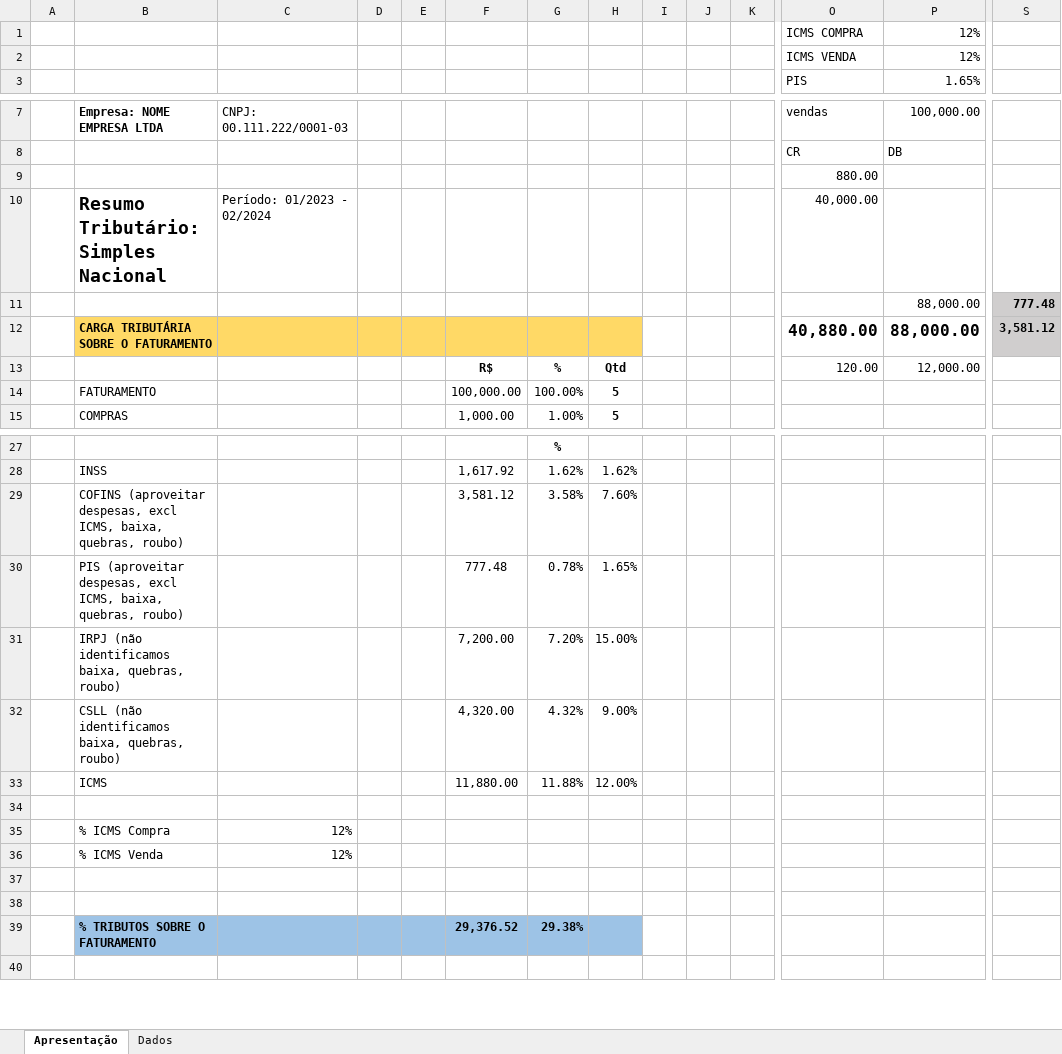
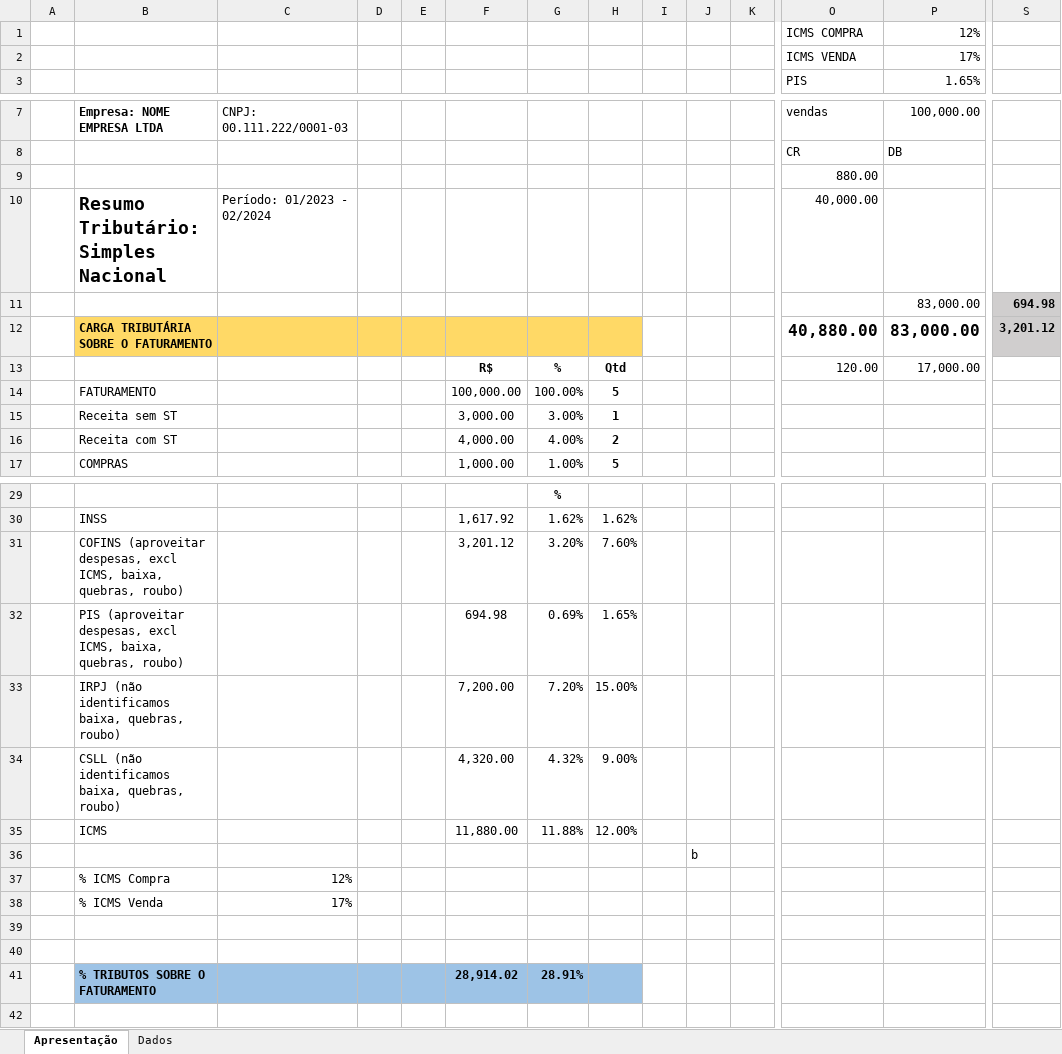
Before and after one commit to luan-grabher/ENTERCAP-Resumo-tributario, an Excel workbook: template.xlsx, sheet Apresentação, drawn as a sheet; only a part is shown, gaps mark what is left out; values as stored, in another font and other column widths than the file's, no borders; charts and pictures not drawn; removed rows and columns are numbered as before the commit, all else as after; rows hold the shown columns only; the diff names each change by its address in the sheet, - before the commit and + after, or states it on an @@ line.

Commit message:
feat - receitas com e sem st agora ficam abaixo de faturamento - icms fica acima de margens de lucro e custo - nova funcao para adicionar valor na apresentação acima de qualquer linha com uma descricao X

```diff
--- a/template.xlsx (sheet Apresentação)
+++ b/template.xlsx (sheet Apresentação)
-P2 (100,000.00): 12%
+P2 (100,000.00): 17%
-P11:P12 (100,000.00): 88,000.00
+P11:P12 (100,000.00): 83,000.00
-S11: 777.48
+S11: 694.98
-S12: 3,581.12
+S12: 3,201.12
-P13 (100,000.00): 12,000.00
+P13 (100,000.00): 17,000.00
+row 15:  | Receita sem ST |  |  |  | 3,000.00 | 3.00% | 1
+row 16:  | Receita com ST |  |  |  | 4,000.00 | 4.00% | 2
-F31: 3,581.12
+F31: 3,201.12
-G31: 3.58%
+G31: 3.20%
-F32: 777.48
+F32: 694.98
-G32: 0.78%
+G32: 0.69%
-J36: (empty)
+J36: b
-C38 (CNPJ: 00.111.222/0001-03): 12%
+C38 (CNPJ: 00.111.222/0001-03): 17%
-row 39:  | % TRIBUTOS SOBRE O FATURAMENTO |  |  |  | 29,376.52 | 29.38%
+row 41:  | % TRIBUTOS SOBRE O FATURAMENTO |  |  |  | 28,914.02 | 28.91%
```
Also changed, not shown: formulas that keep their value, charts or pictures, 2 other files.
